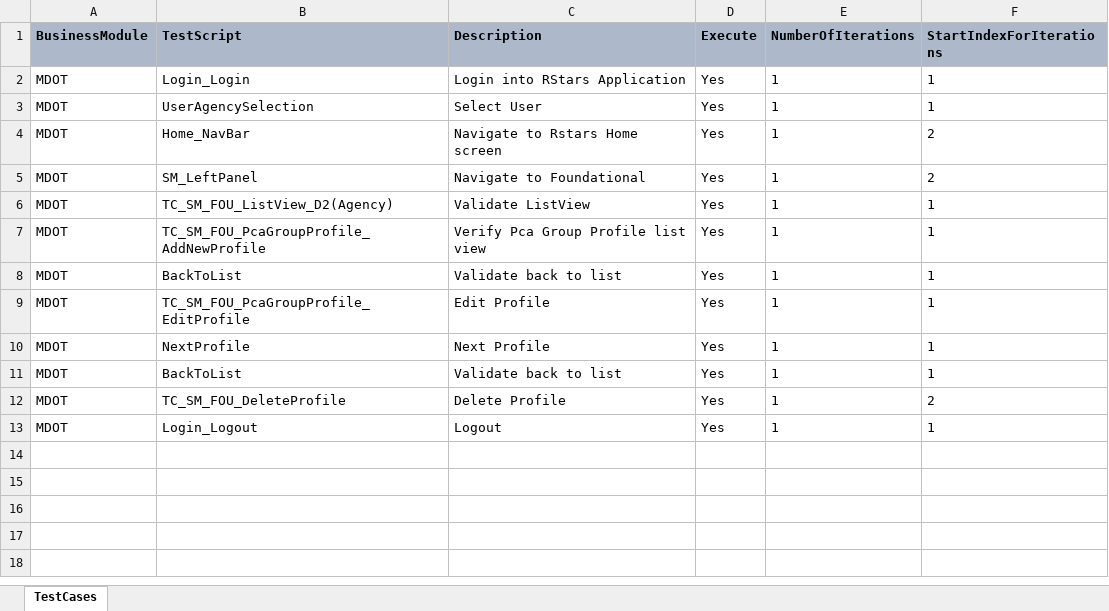
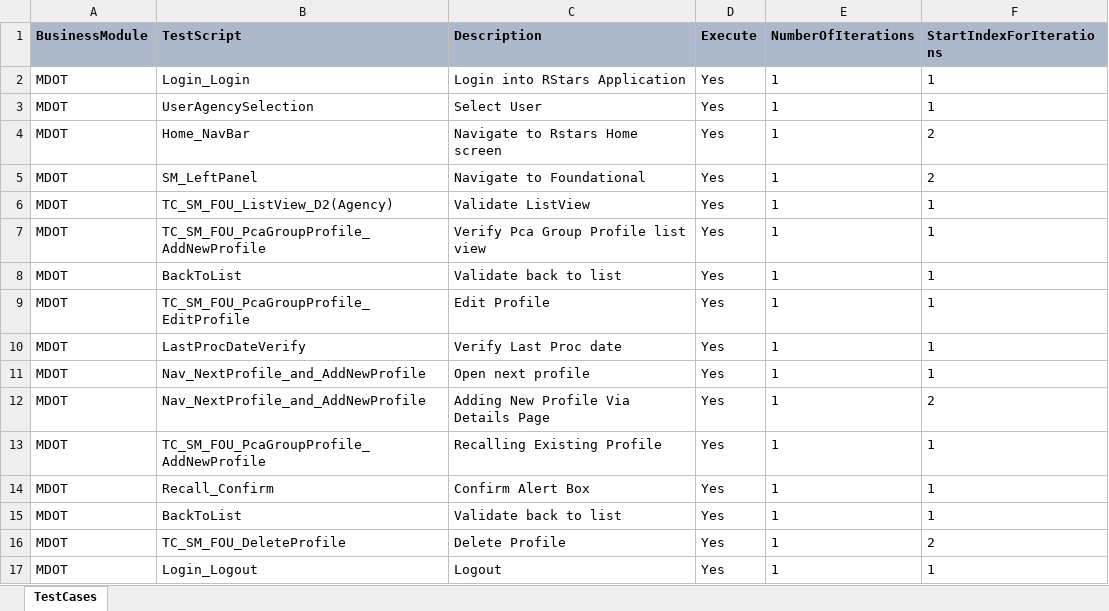
Before and after one commit to Aadarsh-03/rstars, an Excel workbook: src/main/java/TestSuite/MDOT/Scenarios/MDOT/TS_SM_FOU_PcaGroupProfile_Regression_001.xlsx, sheet TestCases, drawn as a sheet; values as stored, in another font and other column widths than the file's, no borders; addresses are those after the commit; the diff names each change by its address in the sheet, - before the commit and + after, or states it on an @@ line.

```diff
--- a/src/main/java/TestSuite/MDOT/Scenarios/MDOT/TS_SM_FOU_PcaGroupProfile_Regression_001.xlsx (sheet TestCases)
+++ b/src/main/java/TestSuite/MDOT/Scenarios/MDOT/TS_SM_FOU_PcaGroupProfile_Regression_001.xlsx (sheet TestCases)
+row 10: MDOT | LastProcDateVerify | Verify Last Proc date | Yes | 1 | 1
-B11 (TestScript): NextProfile
+B11 (TestScript): Nav_NextProfile_and_AddNewProfile
-C11 (Description): Next Profile
+C11 (Description): Open next profile
+row 12: MDOT | Nav_NextProfile_and_AddNewProfile | Adding New Profile Via Details Page | Yes | 1 | 2
+row 13: MDOT | TC_SM_FOU_PcaGroupProfile_AddNewProfile | Recalling Existing Profile | Yes | 1 | 1
+row 14: MDOT | Recall_Confirm | Confirm Alert Box | Yes | 1 | 1
```
Also changed, not shown: src/main/java/TestSuite/MDOT/TestCases/MDOT/Recall_Confirm.xlsx, src/main/java/TestSuite/MDOT/TestCases/MDOT/TC_SM_FOU_PcaGroupProfile_AddNewProfile.xlsx, 33 other files.
